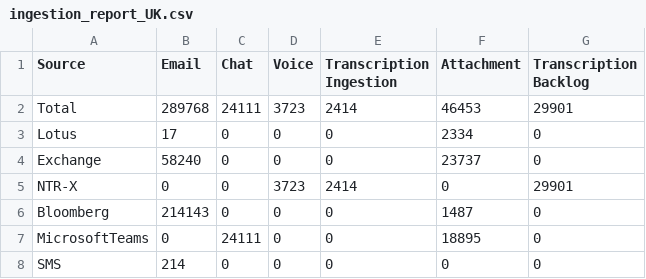
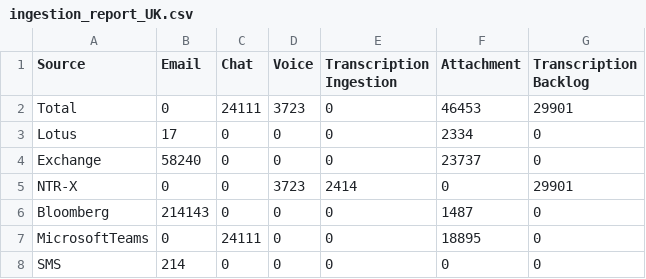
Before and after one commit to rohitsawantnice/dummy-ingestion-reports, a CSV file: ingestion_report_UK.csv, drawn as a sheet.

Commit message:
Update ingestion_report_UK.csv

```diff
--- a/ingestion_report_UK.csv
+++ b/ingestion_report_UK.csv
@@ -1,3 +1,3 @@
 Source,Email,Chat,Voice,Transcription Ingestion,Attachment,Transcription Backlog
-Total,289768,24111,3723,2414,46453,29901
+Total,0,24111,3723,0,46453,29901
 Lotus,17,0,0,0,2334,0
```
